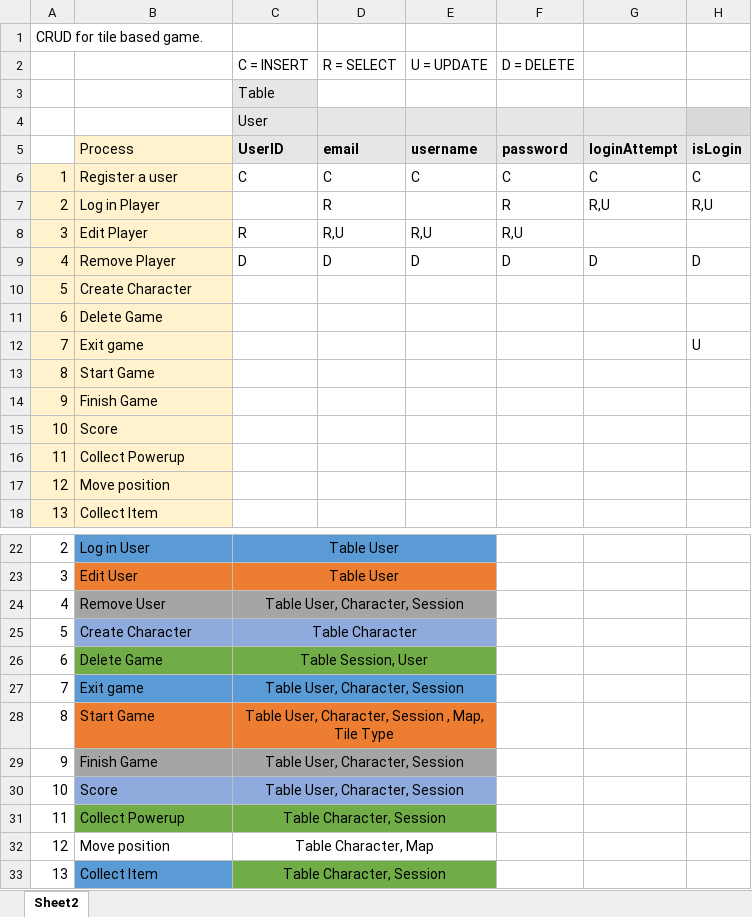
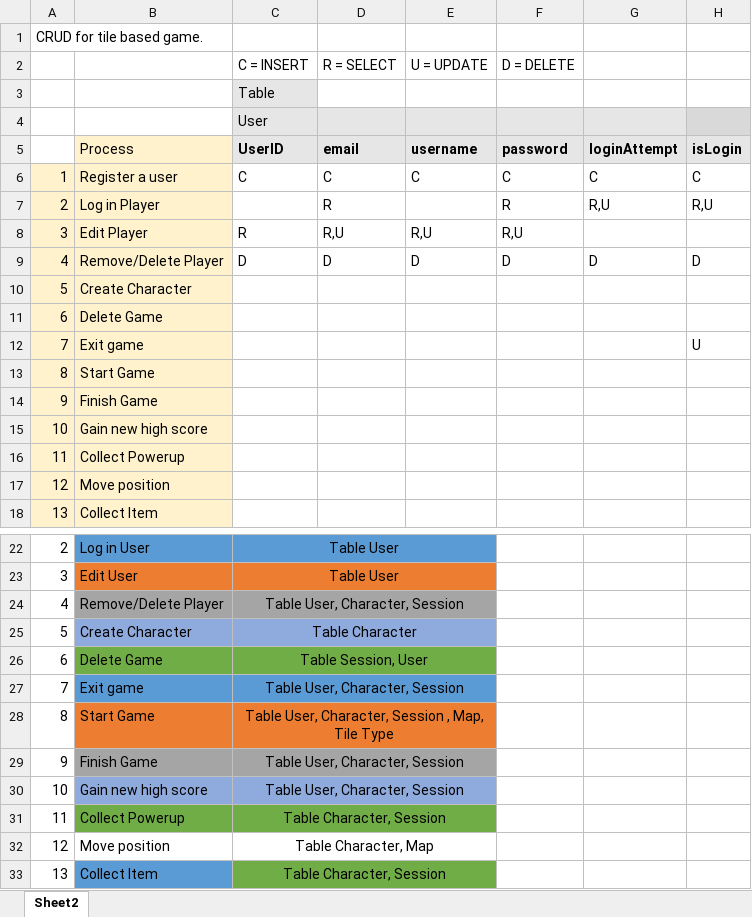
Before and after one commit to johndao1005/DAT602-Milestone-1-Quang-Thanh-Dao, an Excel workbook: CRUDtable.xlsx, sheet Sheet2, drawn as a sheet; only a part is shown, gaps mark what is left out; values as stored, in another font and other column widths than the file's, no borders; the diff names each change by its address in the sheet, - before the commit and + after, or states it on an @@ line.

```diff
--- a/CRUDtable.xlsx (sheet Sheet2)
+++ b/CRUDtable.xlsx (sheet Sheet2)
-B9: Remove Player
+B9: Remove/Delete Player
-B15: Score
+B15: Gain new high score
-B24: Remove User
+B24: Remove/Delete Player
-B30: Score
+B30: Gain new high score
```
Also changed, not shown: 15 other files.
